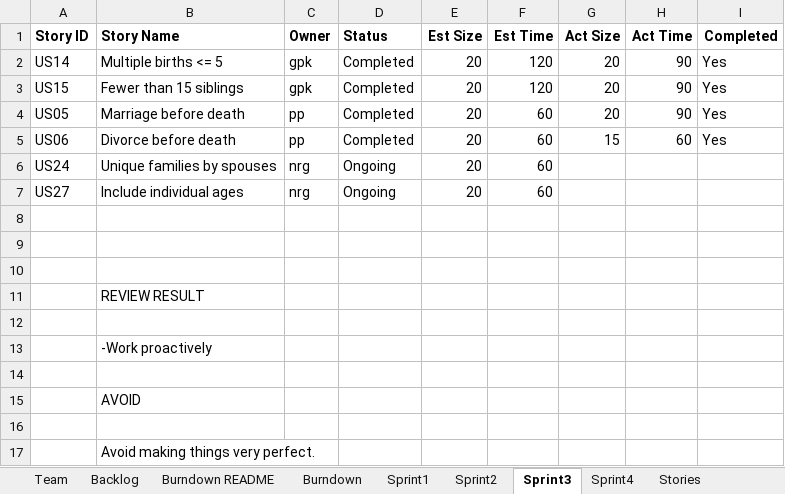
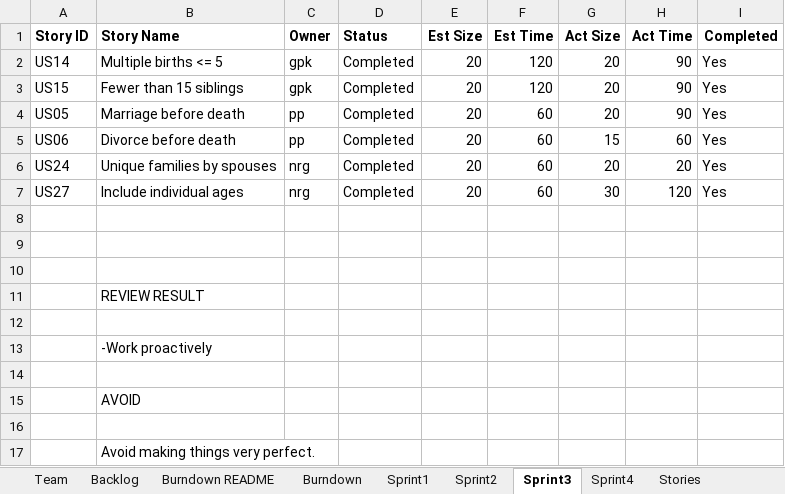
Before and after one commit to gauthampkrishnan/cs555tm062022Fall, an Excel workbook: Sprint 3/Team06Report.xlsx, sheet Sprint3, drawn as a sheet; values as stored, in another font and other column widths than the file's, no borders; the diff names each change by its address in the sheet, - before the commit and + after, or states it on an @@ line.

Commit message:
Excel Doc updated

```diff
--- a/Sprint 3/Team06Report.xlsx (sheet Sprint3)
+++ b/Sprint 3/Team06Report.xlsx (sheet Sprint3)
-D6:D7 (Status): Ongoing
+D6:D7 (Status): Completed
-G6 (Act Size): (empty)
+G6 (Act Size): 20
-H6 (Act Time): (empty)
+H6 (Act Time): 20
-I6:I7 (Completed): (empty)
+I6:I7 (Completed): Yes
-G7 (Act Size): (empty)
+G7 (Act Size): 30
-H7 (Act Time): (empty)
+H7 (Act Time): 120
```
